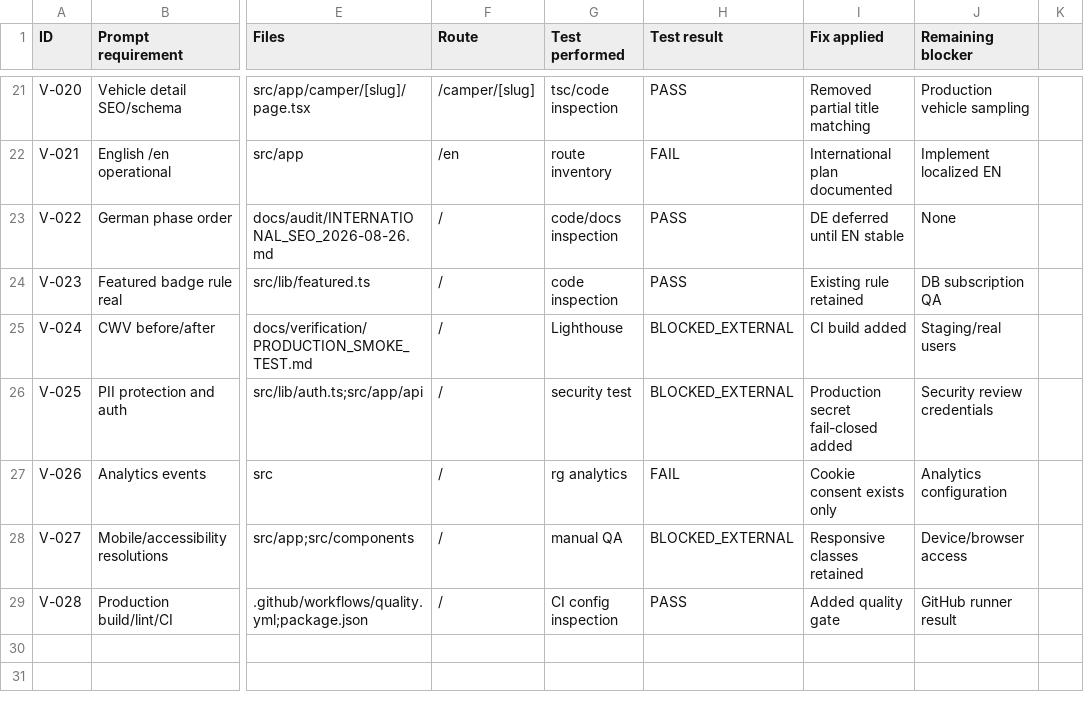
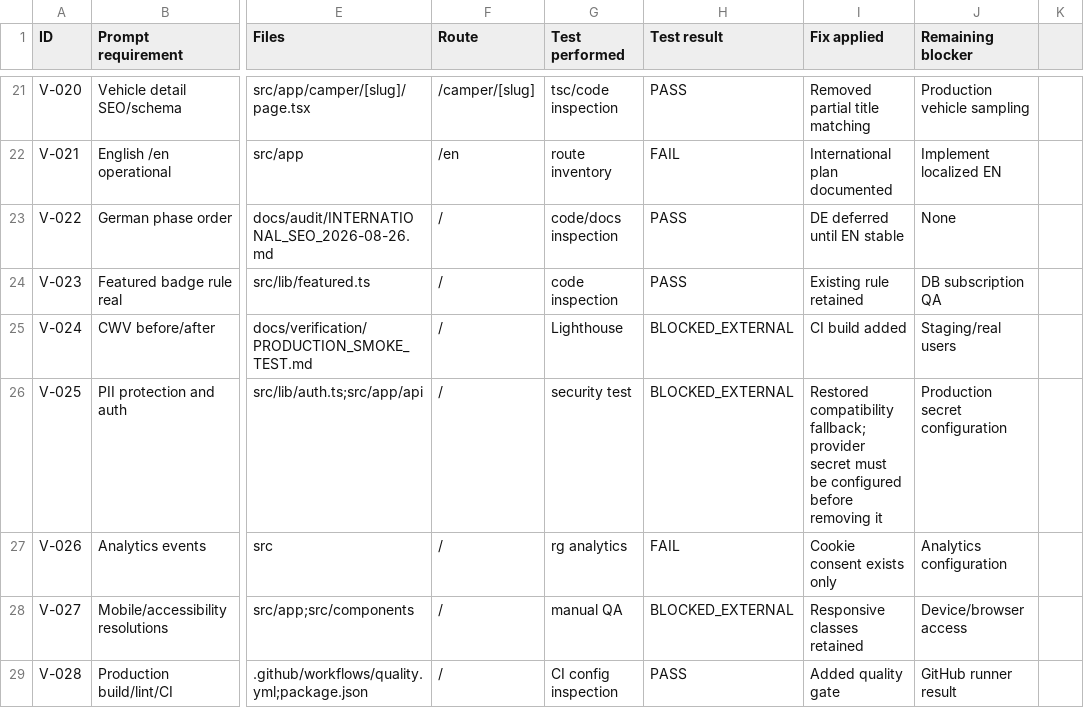
Before and after one commit to alecub96/GTRCars, a CSV file: docs/verification/REQUIREMENT_MATRIX.csv, drawn as a sheet; only a part is shown, gaps mark what is left out; the diff names each change by its address in the sheet, - before the commit and + after, or states it on an @@ line.

Commit message:
hotfix: acepta JWT_SECRET configurado en Hostinger

```diff
--- a/docs/verification/REQUIREMENT_MATRIX.csv
+++ b/docs/verification/REQUIREMENT_MATRIX.csv
-I26 (Fix applied): Production secret fail-closed added
+I26 (Fix applied): Restored compatibility fallback; provider secret must be configured before removing it
-J26 (Remaining blocker): Security review credentials
+J26 (Remaining blocker): Production secret configuration
```
Also changed, not shown: 3 other files.
